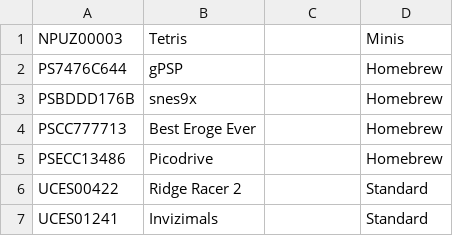
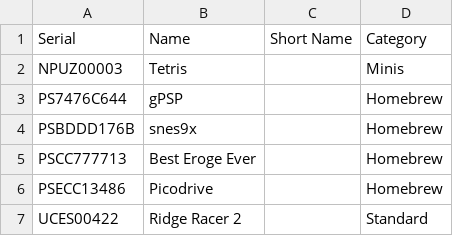
Before and after one commit to Lynnesbian/psp-screenshot-manager, a CSV file: games.csv, drawn as a sheet; only a part is shown; the shorter side is filled out with more unchanged rows; the diff names each change by its address in the sheet, - before the commit and + after, or states it on an @@ line.

Commit message:
Added a header

```diff
--- a/games.csv
+++ b/games.csv
+row 1: Serial | Name | Short Name | Category
```
